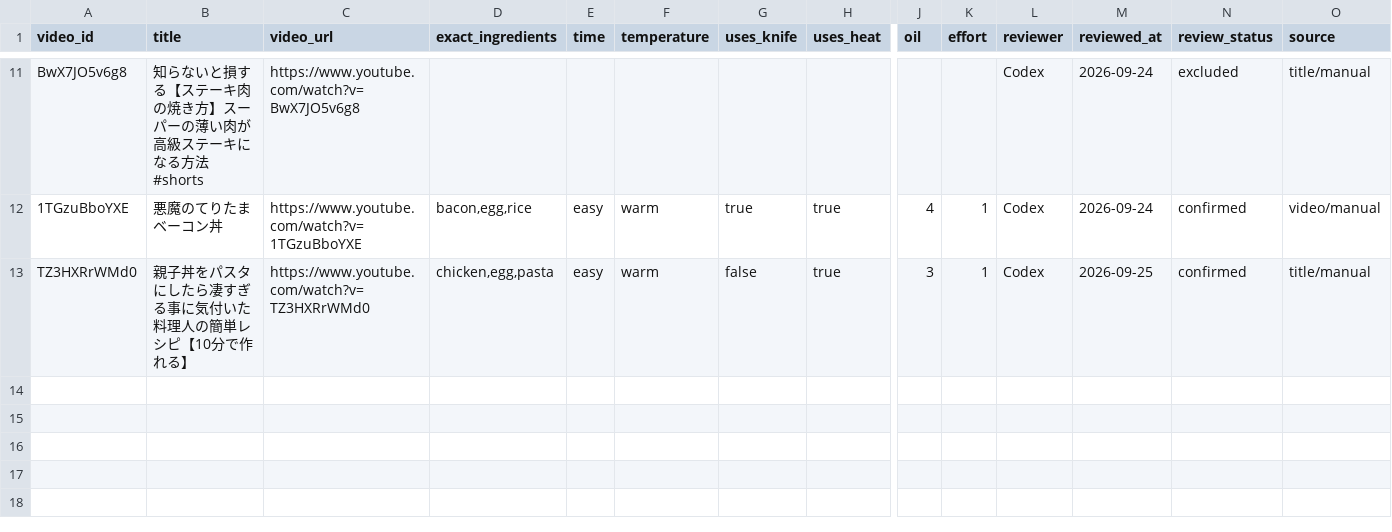
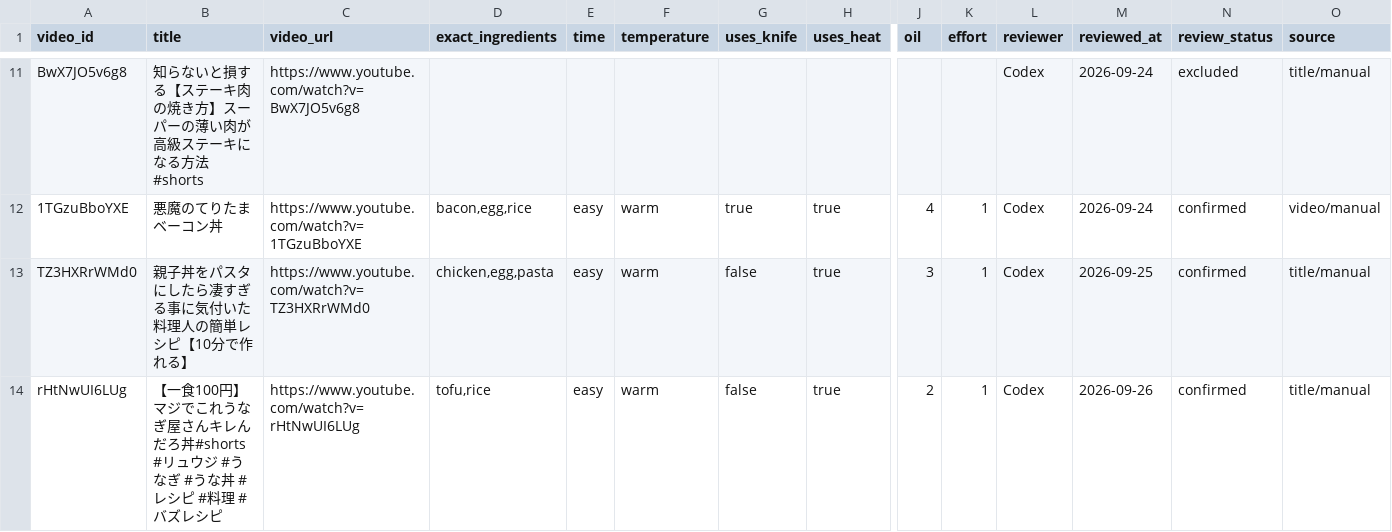
Before and after one commit to toothonigawara/recipe-recommendation, a CSV file: data/recipes-master.csv, drawn as a sheet; only a part is shown, gaps mark what is left out; rows hold the shown columns only; the diff names each change by its address in the sheet, - before the commit and + after, or states it on an @@ line.

```diff
--- a/data/recipes-master.csv
+++ b/data/recipes-master.csv
+row 14: rHtNwUI6LUg | 【一食100円】マジでこれうなぎ屋さんキレんだろ丼#shorts #リュウジ #うなぎ #うな丼 #レシピ #料理 #バズレシピ | https://www.youtube.com/watch?v=rHtNwUI6LUg | tofu,rice | easy | warm | false | true | 2 | 1 | Codex | 2026-09-26 | confirmed | title/manual
```
Also changed, not shown: 11 other files.
